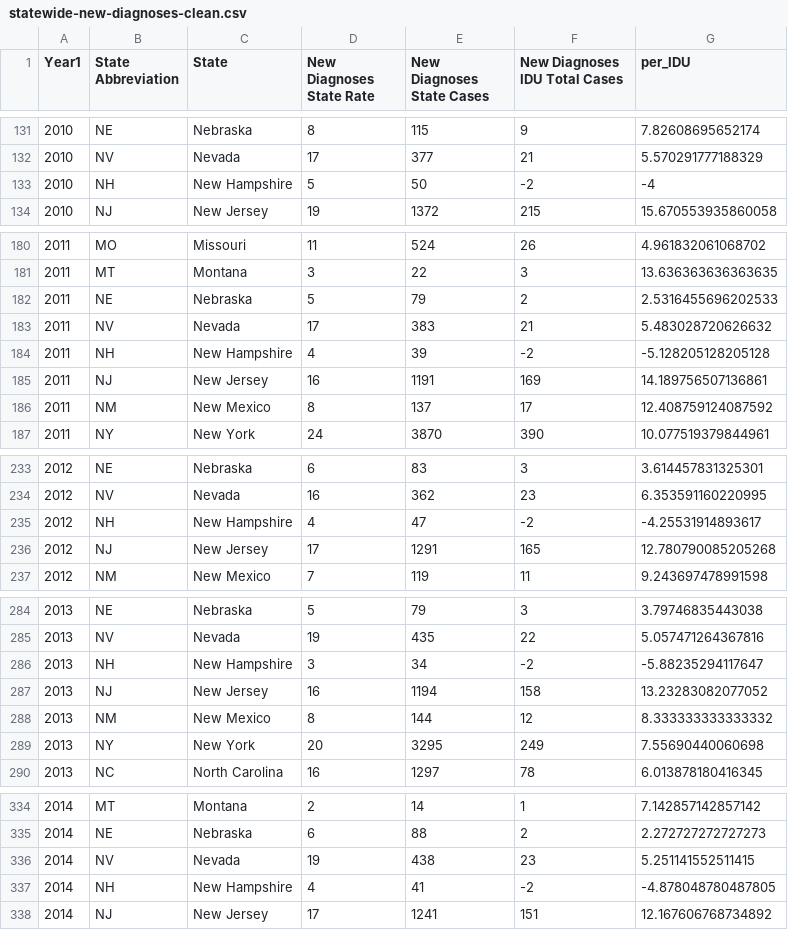
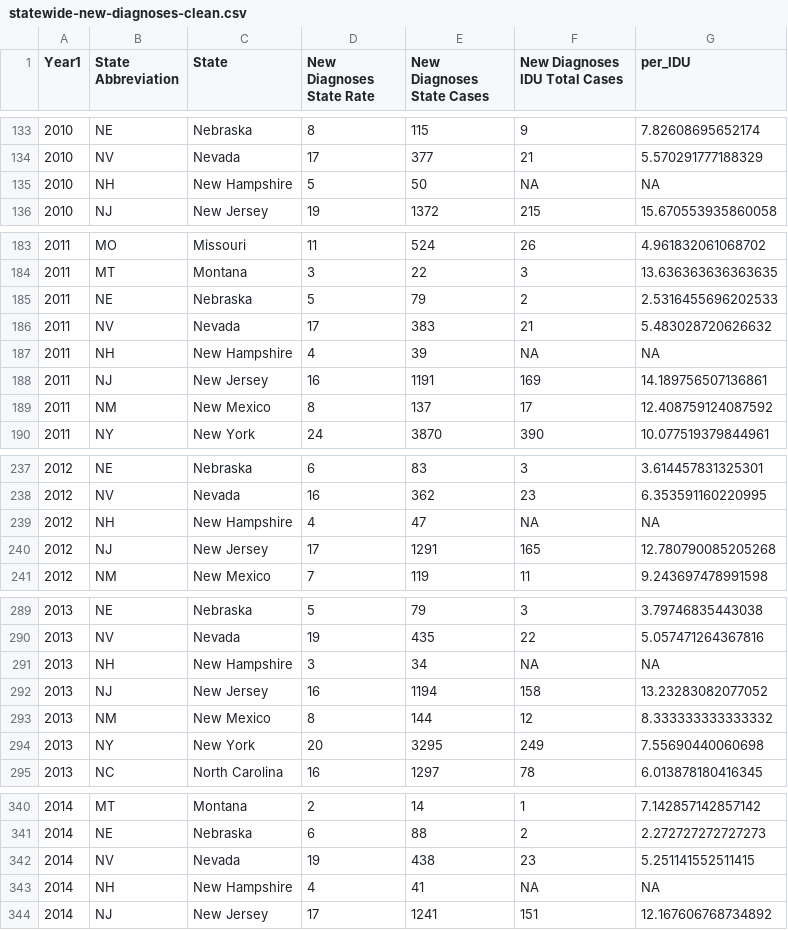
Before and after one commit to ErichDenk/Team_AMIE_670_Project, a CSV file: Active-data-sets/statewide-new-diagnoses-clean.csv, drawn as a sheet; only a part is shown, gaps mark what is left out; the diff covers the shown part only.

Commit message:
Replaced New Hampshire -2s as NAs for IDU cases

```diff
--- a/Active-data-sets/statewide-new-diagnoses-clean.csv
+++ b/Active-data-sets/statewide-new-diagnoses-clean.csv
@@ -132,3 +134,3 @@ Year1,State Abbreviation,State,New Diagnoses State Rate,New Diagnoses State Case
 2010,NV,Nevada,17,377,21,5.570291777188329
-2010,NH,New Hampshire,5,50,-2,-4
+2010,NH,New Hampshire,5,50,"NA",NA
 2010,NJ,New Jersey,19,1372,215,15.670553935860058
@@ -183,3 +186,3 @@ Year1,State Abbreviation,State,New Diagnoses State Rate,New Diagnoses State Case
 2011,NV,Nevada,17,383,21,5.483028720626632
-2011,NH,New Hampshire,4,39,-2,-5.128205128205128
+2011,NH,New Hampshire,4,39,"NA",NA
 2011,NJ,New Jersey,16,1191,169,14.189756507136861
@@ -234,3 +238,3 @@ Year1,State Abbreviation,State,New Diagnoses State Rate,New Diagnoses State Case
 2012,NV,Nevada,16,362,23,6.353591160220995
-2012,NH,New Hampshire,4,47,-2,-4.25531914893617
+2012,NH,New Hampshire,4,47,"NA",NA
 2012,NJ,New Jersey,17,1291,165,12.780790085205268
@@ -285,3 +290,3 @@ Year1,State Abbreviation,State,New Diagnoses State Rate,New Diagnoses State Case
 2013,NV,Nevada,19,435,22,5.057471264367816
-2013,NH,New Hampshire,3,34,-2,-5.88235294117647
+2013,NH,New Hampshire,3,34,"NA",NA
 2013,NJ,New Jersey,16,1194,158,13.23283082077052
@@ -336,3 +342,3 @@ Year1,State Abbreviation,State,New Diagnoses State Rate,New Diagnoses State Case
 2014,NV,Nevada,19,438,23,5.251141552511415
-2014,NH,New Hampshire,4,41,-2,-4.878048780487805
+2014,NH,New Hampshire,4,41,"NA",NA
 2014,NJ,New Jersey,17,1241,151,12.167606768734892
```
Also changed, not shown: 8 added rows and 8 edited cells elsewhere in this file, 1 other file.
